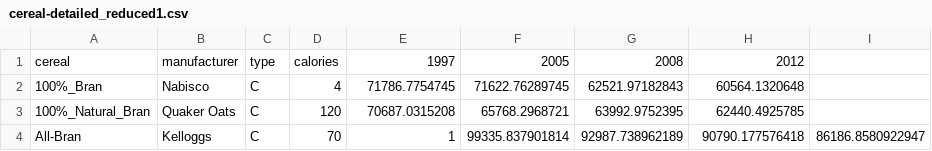
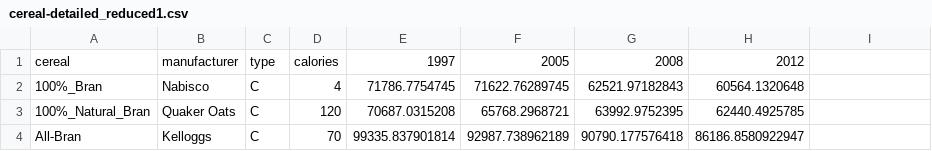
Before and after one commit to vjcortesa/vjcortesa.github.io, a CSV file: cereal-detailed_reduced1.csv, drawn as a sheet.

Commit message:
Stupid error with the data

```diff
--- a/cereal-detailed_reduced1.csv
+++ b/cereal-detailed_reduced1.csv
@@ -3,2 +3,2 @@ cereal,manufacturer,type,calories,1997,2005,2008,2012
 100%_Natural_Bran,Quaker Oats,C,120, 70687.0315208, 65768.2968721, 63992.9752395, 62440.4925785
-All-Bran,Kelloggs,C,70,1, 99335.837901814, 92987.738962189, 90790.177576418, 86186.8580922947
+All-Bran,Kelloggs,C,70, 99335.837901814, 92987.738962189, 90790.177576418, 86186.8580922947
```
